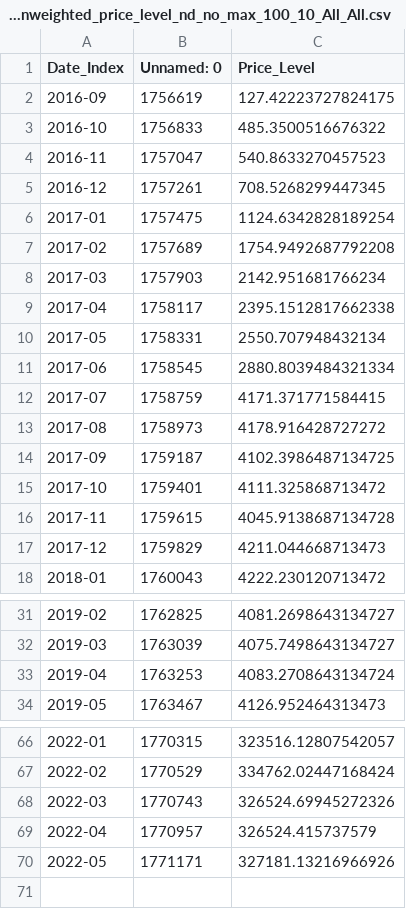
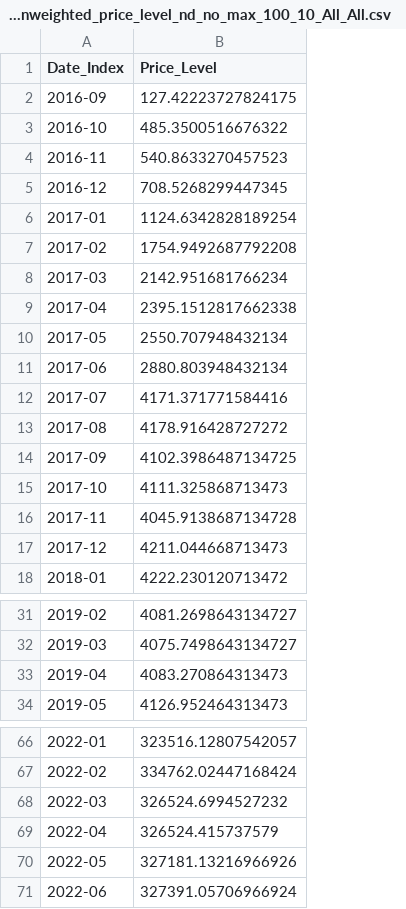
Before and after one commit to Rare-Heni/Rare-Pepe-Web-App, a CSV file: 03_output_data/df_unweighted_price_level_nd_no_max_100_10_All_All.csv, drawn as a sheet; only a part is shown, gaps mark what is left out; removed rows and columns are numbered as before the commit, all else as after; the diff covers the shown part only; the diff names each change by its address in the sheet, - before the commit and + after, or states it on an @@ line.

```diff
--- a/03_output_data/df_unweighted_price_level_nd_no_max_100_10_All_All.csv
+++ b/03_output_data/df_unweighted_price_level_nd_no_max_100_10_All_All.csv
-column B (Unnamed: 0), rows 2-18: 1756619 | 1756833 | 1757047 | 1757261 | 1757475 | 1757689 | 1757903 | 1758117 | 1758331 | 1758545 | 1758759 | 1758973 | 1759187 | 1759401 | 1759615 | 1759829 | 1760043; rows 31-34: 1762825 | 1763039 | 1763253 | 1763467; rows 66-70: 1770315 | 1770529 | 1770743 | 1770957 | 1771171
-B11 (Price_Level): 2880.8039484321334
+B11 (Price_Level): 2880.803948432134
-B12 (Price_Level): 4171.371771584415
+B12 (Price_Level): 4171.371771584416
-B15 (Price_Level): 4111.325868713472
+B15 (Price_Level): 4111.325868713473
-B33 (Price_Level): 4083.2708643134724
+B33 (Price_Level): 4083.270864313473
-B68 (Price_Level): 326524.69945272326
+B68 (Price_Level): 326524.6994527232
+row 71: 2022-06 | 327391.05706966924
```
Also changed, not shown: 1 edited cell elsewhere in this file, 03_output_data/df_unweighted_price_level_nd_no_max_1000_5_All_All.csv, 03_output_data/df_unweighted_price_level_nd_no_max_100_5_All_All.csv, 2 other files.
